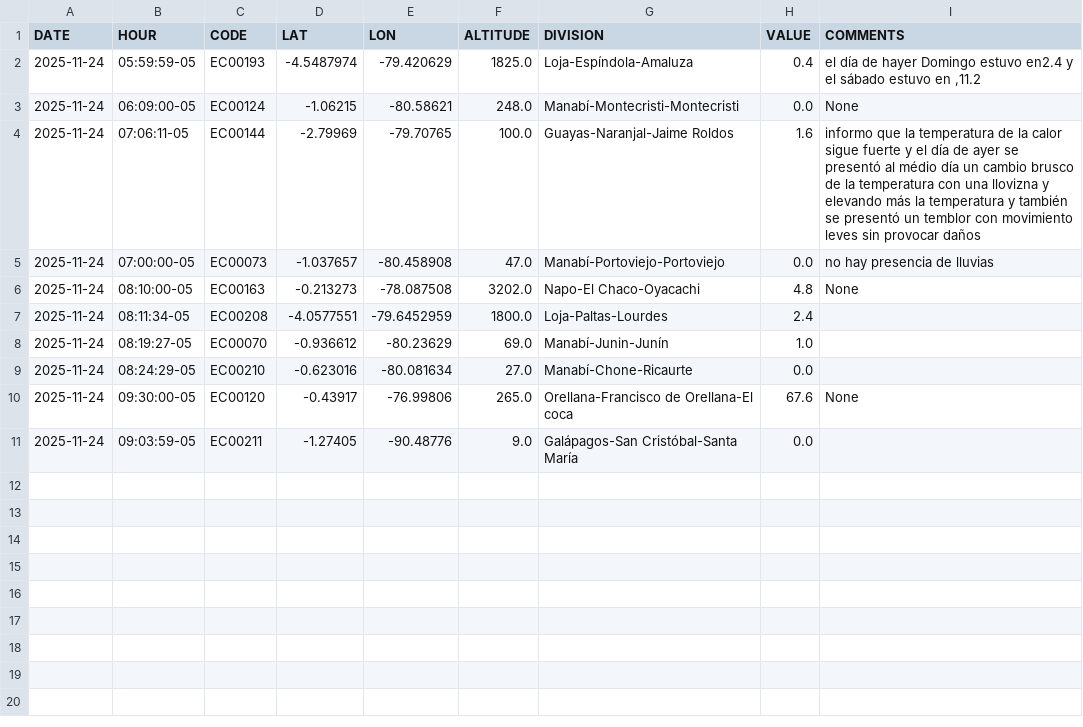
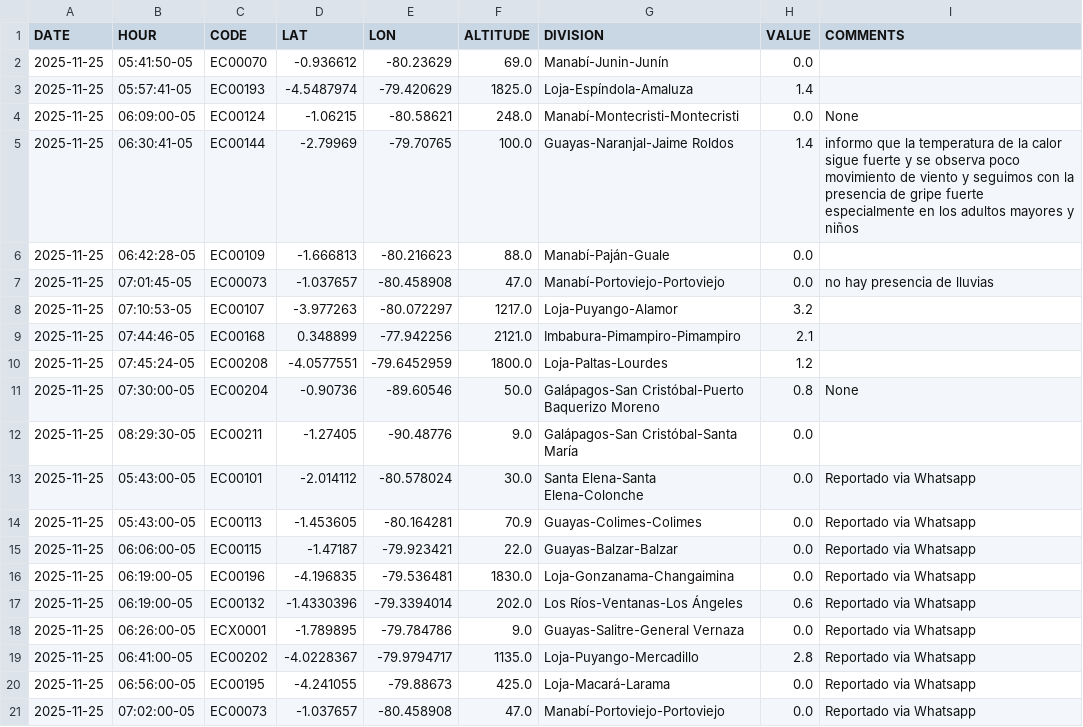
Before and after one commit to DPAINAMHI/tools, a CSV file: volunclima.csv, drawn as a sheet; only a part is shown; the diff covers the shown part only.

```diff
--- a/volunclima.csv
+++ b/volunclima.csv
@@ -1,11 +1,21 @@
 DATE,HOUR,CODE,LAT,LON,ALTITUDE,DIVISION,VALUE,COMMENTS
-2025-11-24,05:59:59-05,EC00193,-4.5487974,-79.420629,1825.0,Loja-Espíndola-Amaluza,0.4,"el día de hayer Domingo estuvo en2.4 y el sábado estuvo en ,11.2"
-2025-11-24,06:09:00-05,EC00124,-1.06215,-80.58621,248.0,Manabí-Montecristi-Montecristi,0.0,None
-2025-11-24,07:06:11-05,EC00144,-2.79969,-79.70765,100.0,Guayas-Naranjal-Jaime Roldos,1.6,informo que la temperatura de la calor sigue fuerte y el día de ayer se presentó al médio día un cambio brusco de la temperatura con una llovizna y elevando más la temperatura y también se presentó un temblor con movimiento leves sin provocar daños
-2025-11-24,07:00:00-05,EC00073,-1.037657,-80.458908,47.0,Manabí-Portoviejo-Portoviejo,0.0,no hay presencia de lluvias
-2025-11-24,08:10:00-05,EC00163,-0.213273,-78.087508,3202.0,Napo-El Chaco-Oyacachi,4.8,None
-2025-11-24,08:11:34-05,EC00208,-4.0577551,-79.6452959,1800.0,Loja-Paltas-Lourdes,2.4,
-2025-11-24,08:19:27-05,EC00070,-0.936612,-80.23629,69.0,Manabí-Junin-Junín,1.0,
-2025-11-24,08:24:29-05,EC00210,-0.623016,-80.081634,27.0,Manabí-Chone-Ricaurte,0.0,
-2025-11-24,09:30:00-05,EC00120,-0.43917,-76.99806,265.0,Orellana-Francisco de Orellana-El coca,67.6,None
-2025-11-24,09:03:59-05,EC00211,-1.27405,-90.48776,9.0,Galápagos-San Cristóbal-Santa María ,0.0,
+2025-11-25,05:41:50-05,EC00070,-0.936612,-80.23629,69.0,Manabí-Junin-Junín,0.0,
+2025-11-25,05:57:41-05,EC00193,-4.5487974,-79.420629,1825.0,Loja-Espíndola-Amaluza,1.4,
+2025-11-25,06:09:00-05,EC00124,-1.06215,-80.58621,248.0,Manabí-Montecristi-Montecristi,0.0,None
+2025-11-25,06:30:41-05,EC00144,-2.79969,-79.70765,100.0,Guayas-Naranjal-Jaime Roldos,1.4,informo que la temperatura de la calor sigue fuerte y se observa poco movimiento de viento y seguimos con la presencia de gripe fuerte especialmente en los adultos mayores y niños
+2025-11-25,06:42:28-05,EC00109,-1.666813,-80.216623,88.0,Manabí-Paján-Guale,0.0,
+2025-11-25,07:01:45-05,EC00073,-1.037657,-80.458908,47.0,Manabí-Portoviejo-Portoviejo,0.0,no hay presencia de lluvias
+2025-11-25,07:10:53-05,EC00107,-3.977263,-80.072297,1217.0,Loja-Puyango-Alamor,3.2,
+2025-11-25,07:44:46-05,EC00168,0.348899,-77.942256,2121.0,Imbabura-Pimampiro-Pimampiro,2.1,
+2025-11-25,07:45:24-05,EC00208,-4.0577551,-79.6452959,1800.0,Loja-Paltas-Lourdes,1.2,
+2025-11-25,07:30:00-05,EC00204,-0.90736,-89.60546,50.0,Galápagos-San Cristóbal-Puerto Baquerizo Moreno,0.8,None
+2025-11-25,08:29:30-05,EC00211,-1.27405,-90.48776,9.0,Galápagos-San Cristóbal-Santa María ,0.0,
+2025-11-25,05:43:00-05,EC00101,-2.014112,-80.578024,30.0,Santa Elena-Santa Elena-Colonche,0.0,Reportado via Whatsapp
+2025-11-25,05:43:00-05,EC00113,-1.453605,-80.164281,70.9,Guayas-Colimes-Colimes,0.0,Reportado via Whatsapp
+2025-11-25,06:06:00-05,EC00115,-1.47187,-79.923421,22.0,Guayas-Balzar-Balzar,0.0,Reportado via Whatsapp
+2025-11-25,06:19:00-05,EC00196,-4.196835,-79.536481,1830.0,Loja-Gonzanama-Changaimina,0.0,Reportado via Whatsapp
+2025-11-25,06:19:00-05,EC00132,-1.4330396,-79.3394014,202.0,Los Ríos-Ventanas-Los Ángeles,0.6,Reportado via Whatsapp
+2025-11-25,06:26:00-05,ECX0001,-1.789895,-79.784786,9.0,Guayas-Salitre-General Vernaza,0.0,Reportado via Whatsapp
+2025-11-25,06:41:00-05,EC00202,-4.0228367,-79.9794717,1135.0,Loja-Puyango-Mercadillo,2.8,Reportado via Whatsapp
+2025-11-25,06:56:00-05,EC00195,-4.241055,-79.88673,425.0,Loja-Macará-Larama,0.0,Reportado via Whatsapp
+2025-11-25,07:02:00-05,EC00073,-1.037657,-80.458908,47.0,Manabí-Portoviejo-Portoviejo,0.0,Reportado via Whatsapp
```
Also changed, not shown: 2 added rows elsewhere in this file, 1 other file.
